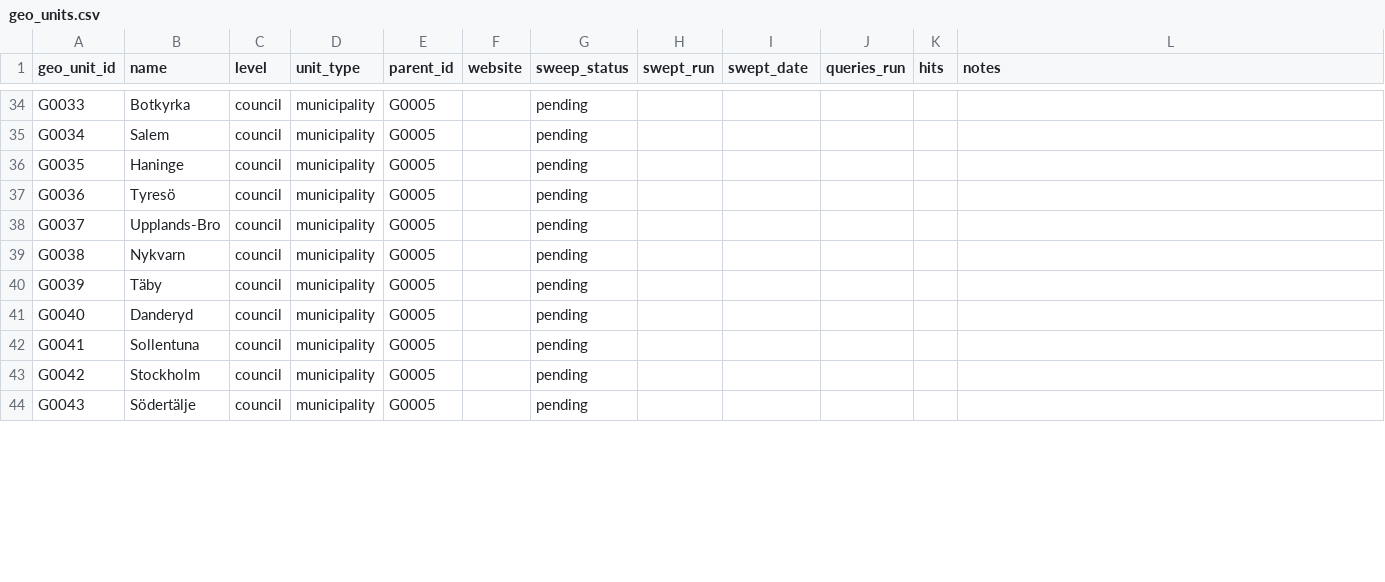
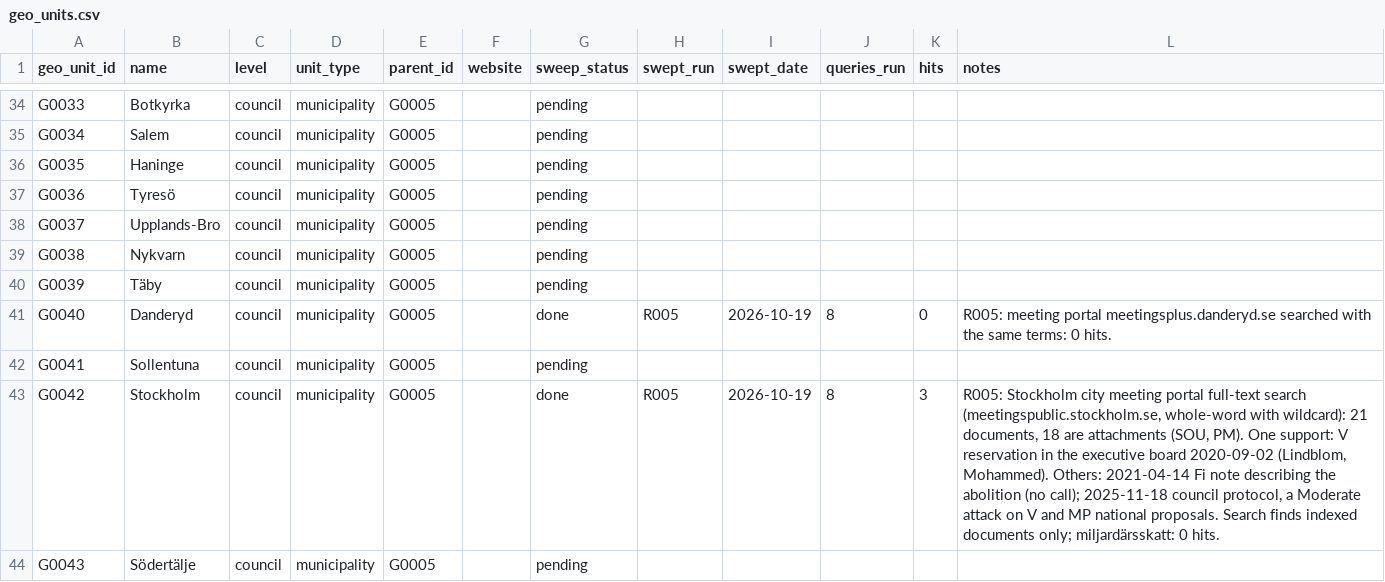
Before and after one commit to Egalitaristen/wealth-tax-database, a CSV file: data/se/geo_units.csv, drawn as a sheet; only a part is shown, gaps mark what is left out; the diff covers the shown part only.

```diff
--- a/data/se/geo_units.csv
+++ b/data/se/geo_units.csv
@@ -40,5 +40,5 @@ G0038,Nykvarn,council,municipality,G0005,,pending,,,,,
 G0039,Täby,council,municipality,G0005,,pending,,,,,
-G0040,Danderyd,council,municipality,G0005,,pending,,,,,
+G0040,Danderyd,council,municipality,G0005,,done,R005,2026-10-19,8,0,R005: meeting portal meetingsplus.danderyd.se searched with the same terms: 0 hits.
 G0041,Sollentuna,council,municipality,G0005,,pending,,,,,
-G0042,Stockholm,council,municipality,G0005,,pending,,,,,
+G0042,Stockholm,council,municipality,G0005,,done,R005,2026-10-19,8,3,"R005: Stockholm city meeting portal full-text search (meetingspublic.stockholm.se, whole-word with wildcard): 21 documents, 18 are attachments (SOU, PM). One support: V reservation in the executive board 2020-09-02 (Lindblom, Mohammed). Others: 2021-04-14 Fi note describing the abolition (no call); 2025-11-18 council protocol, a Moderate attack on V and MP national proposals. Search finds indexed documents only; miljardärsskatt: 0 hits."
 G0043,Södertälje,council,municipality,G0005,,pending,,,,,
```
Also changed, not shown: 30 edited cells elsewhere in this file, data/se/actors.csv, data/se/evidence.csv, 7 other files.
